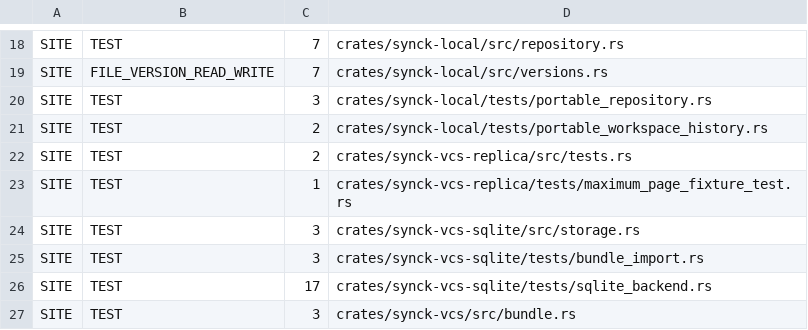
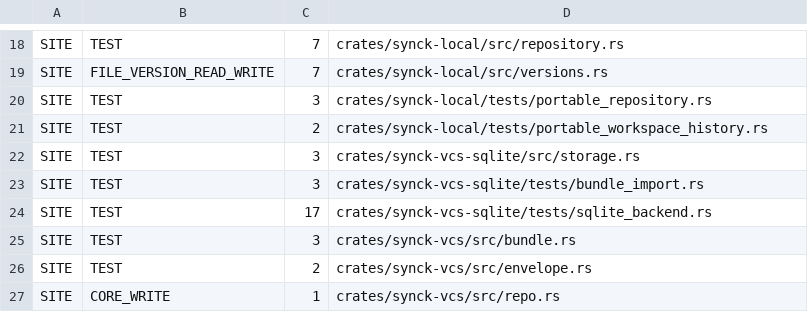
Before and after one commit to synergyos/synck, a TSV file: scripts/file_folder_event_proposal_allowlist.tsv, drawn as a sheet; only a part is shown, gaps mark what is left out; the shorter side is filled out with more unchanged rows.

Commit message:
Remove the unused 0.1 replica and remote protocol crates
Prepare the 0.2 format by removing transport code with no local consumer. Pinned SynckHub consumers retain their existing revision. Verified dependency resolution with cargo metadata --offline; no tests or builds run for this removal.

```diff
--- a/scripts/file_folder_event_proposal_allowlist.tsv
+++ b/scripts/file_folder_event_proposal_allowlist.tsv
@@ -21,4 +21,2 @@ SITE	TEST	3	crates/synck-local/tests/portable_repository.rs
 SITE	TEST	2	crates/synck-local/tests/portable_workspace_history.rs
-SITE	TEST	2	crates/synck-vcs-replica/src/tests.rs
-SITE	TEST	1	crates/synck-vcs-replica/tests/maximum_page_fixture_test.rs
 SITE	TEST	3	crates/synck-vcs-sqlite/src/storage.rs
```
Also changed, not shown: 25 other files.
